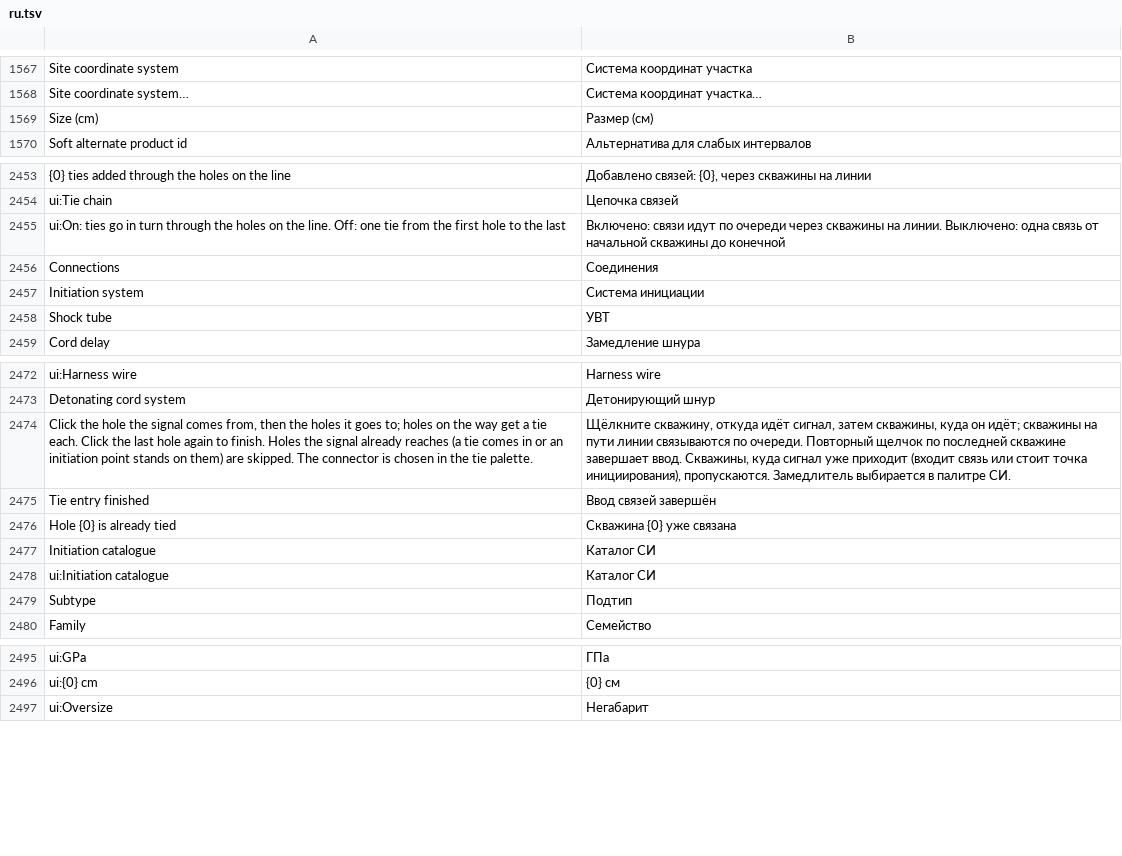
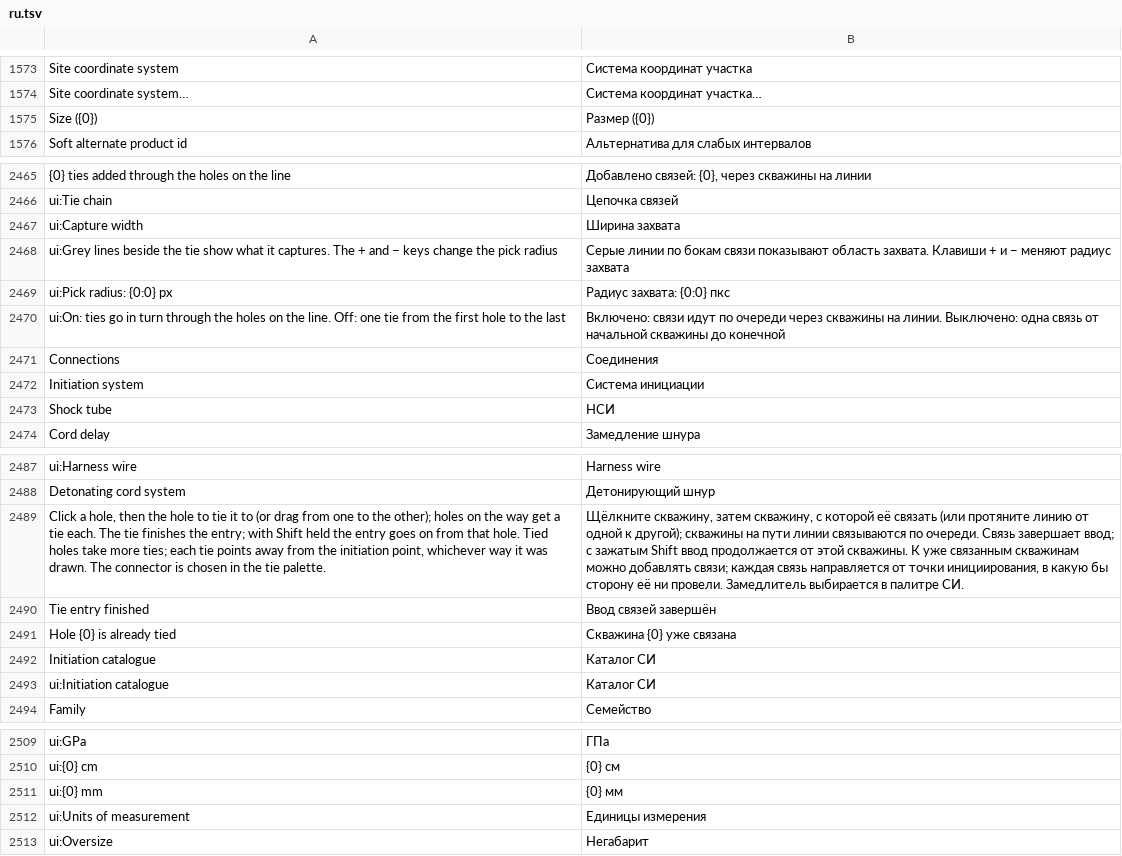
Before and after one commit to rootspain/bdsgnr, a TSV file: src/BlastDesigner.App/Services/ru.tsv, drawn as a sheet; only a part is shown, gaps mark what is left out; removed rows and columns are numbered as before the commit, all else as after; the diff covers the shown part only; the diff names each change by its address in the sheet, - before the commit and + after, or states it on an @@ line.

```diff
--- a/src/BlastDesigner.App/Services/ru.tsv
+++ b/src/BlastDesigner.App/Services/ru.tsv
-row 1569: Size (cm) | Размер (см)
+row 1575: Size ({0}) | Размер ({0})
+row 2467: ui:Capture width | Ширина захвата
+row 2468: ui:Grey lines beside the tie show what it captures. The + and − keys change the pick radius | Серые линии по бокам связи показывают область захвата. Клавиши + и − меняют радиус захвата
+row 2469: ui:Pick radius: {0:0} px | Радиус захвата: {0:0} пкс
-B2473: УВТ
+B2473: НСИ
-row 2474: Click the hole the signal comes from, then the holes it goes to; holes on the way get a tie each. Click the last hole again to finish. Holes the signal already reaches (a tie comes in or an initiation point stands on them) are skipped. The connector is chosen in the tie palette. | Щёлкните скважину, откуда идёт сигнал, затем скважины, куда он идёт; скважины на пути линии связываются по очереди. Повторный щелчок по последней скважине завершает ввод. Скважины, куда сигнал уже приходит (входит связь или стоит точка инициирования), пропускаются. Замедлитель выбирается в палитре СИ.
+row 2489: Click a hole, then the hole to tie it to (or drag from one to the other); holes on the way get a tie each. The tie finishes the entry; with Shift held the entry goes on from that hole. Tied holes take more ties; each tie points away from the initiation point, whichever way it was drawn. The connector is chosen in the tie palette. | Щёлкните скважину, затем скважину, с которой её связать (или протяните линию от одной к другой); скважины на пути линии связываются по очереди. Связь завершает ввод; с зажатым Shift ввод продолжается от этой скважины. К уже связанным скважинам можно добавлять связи; каждая связь направляется от точки инициирования, в какую бы сторону её ни провели. Замедлитель выбирается в палитре СИ.
-row 2479: Subtype | Подтип
+row 2511: ui:{0} mm | {0} мм
+row 2512: ui:Units of measurement | Единицы измерения
```
Also changed, not shown: 18 added rows, 4 removed rows and 8 edited cells elsewhere in this file, 29 other files.
